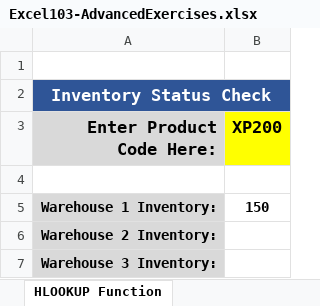
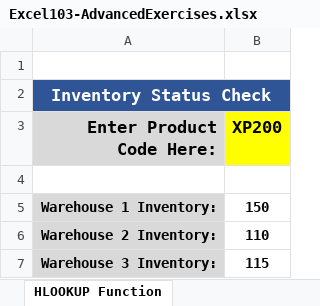
Before and after one commit to jamesacox53/MicrosoftExcelFromBeginnerToAdvanced, an Excel workbook: 25 - Lookup Functions/Excel103-AdvancedExercises.xlsx, sheet HLOOKUP Function, drawn as a sheet; values as stored, in another font and other column widths than the file's, no borders; the diff names each change by its address in the sheet, - before the commit and + after, or states it on an @@ line.

Commit message:
Completed Microsoft Excel HLOOKUP() Function

```diff
--- a/25 - Lookup Functions/Excel103-AdvancedExercises.xlsx (sheet HLOOKUP Function)
+++ b/25 - Lookup Functions/Excel103-AdvancedExercises.xlsx (sheet HLOOKUP Function)
-B6 (XP200): (empty)
+B6 (XP200): 110
-B7 (XP200): (empty)
+B7 (XP200): 115
```
